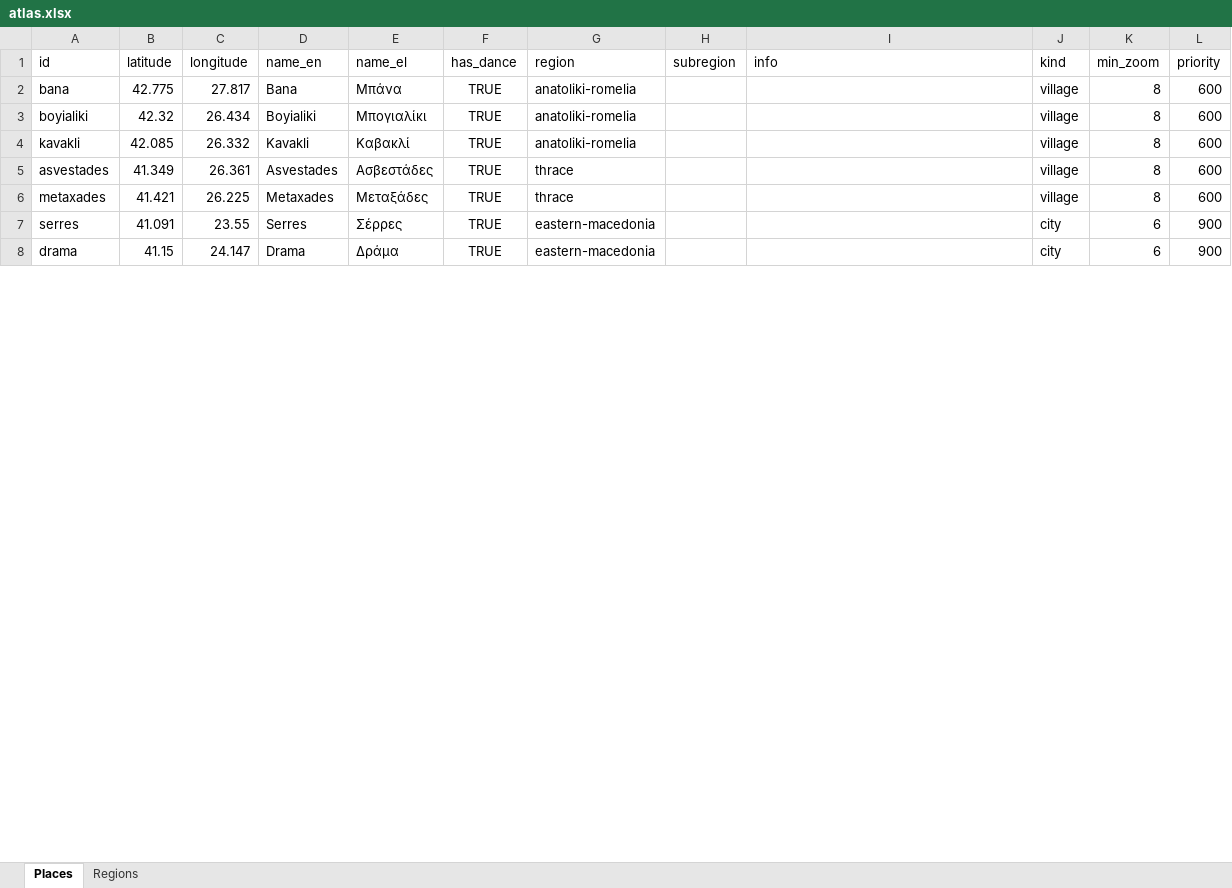
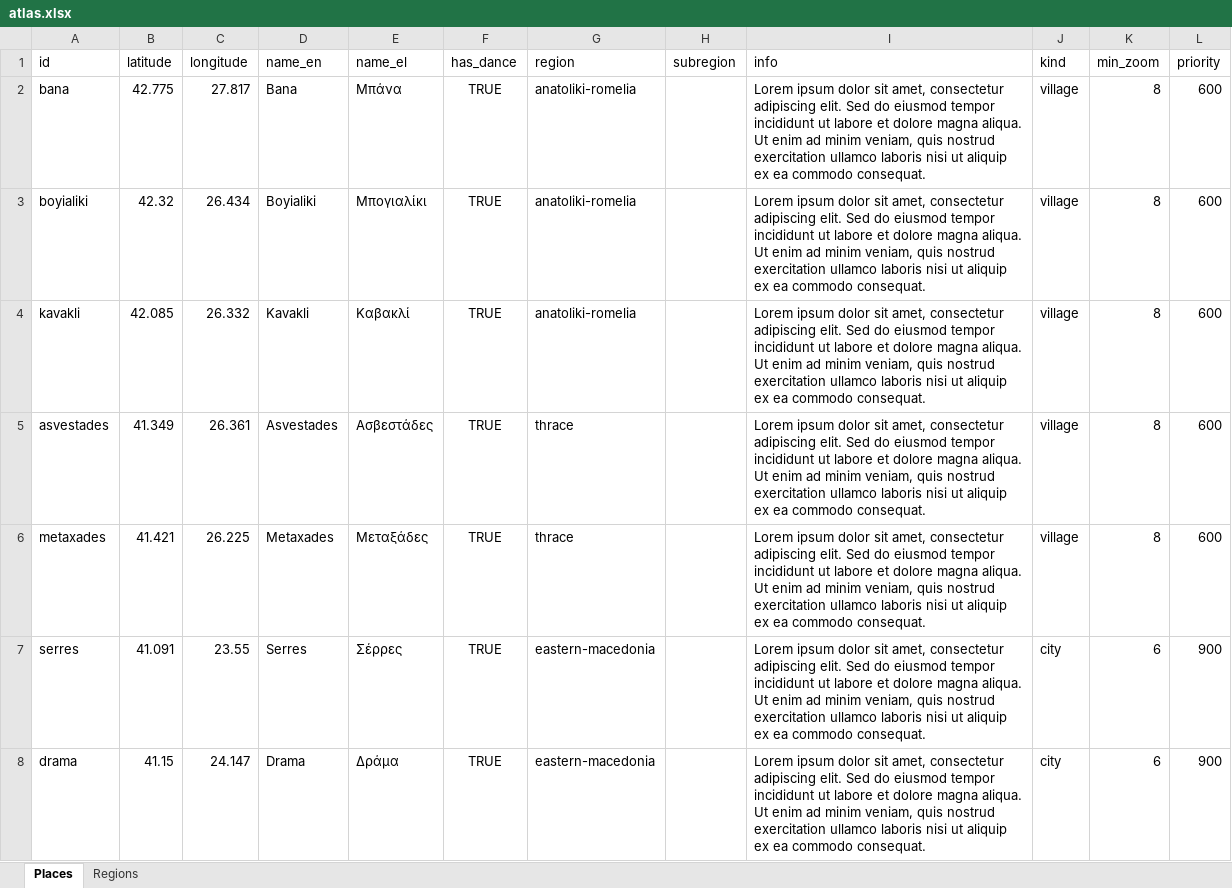
Before and after one commit to charlieboardman/greece-dance, an Excel workbook: content/atlas.xlsx, sheet Places, drawn as a sheet; only a part is shown; values as stored, in another font and other column widths than the file's, no borders; ↵ is a line break in a cell; the diff covers the shown part only; the diff names each change by its address in the sheet, - before the commit and + after, or states it on an @@ line.

Commit message:
Add placeholder village descriptions

```diff
--- a/content/atlas.xlsx (sheet Places)
+++ b/content/atlas.xlsx (sheet Places)
-I2:I8 (info): (empty)
+I2:I8 (info): Lorem ipsum dolor sit amet, consectetur adipiscing elit. Sed do eiusmod tempor incididunt ut labore et dolore magna aliqua. ↵ Ut enim ad minim veniam, quis nostrud exercitation ullamco laboris nisi ut aliquip ex ea commodo consequat.
```
Also changed, not shown: 35 edited cells elsewhere in this sheet.
